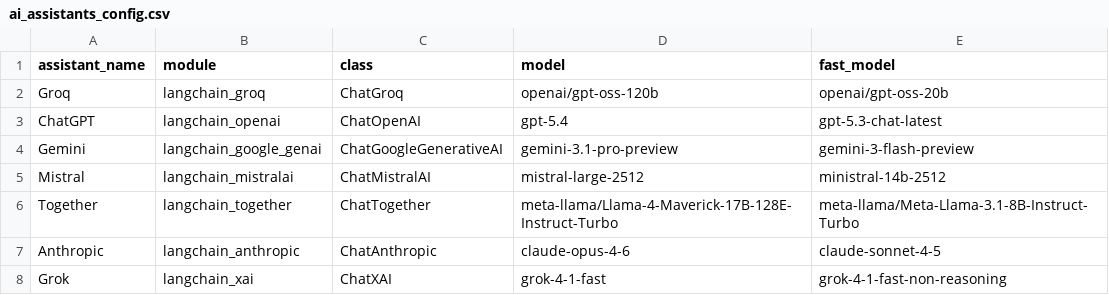
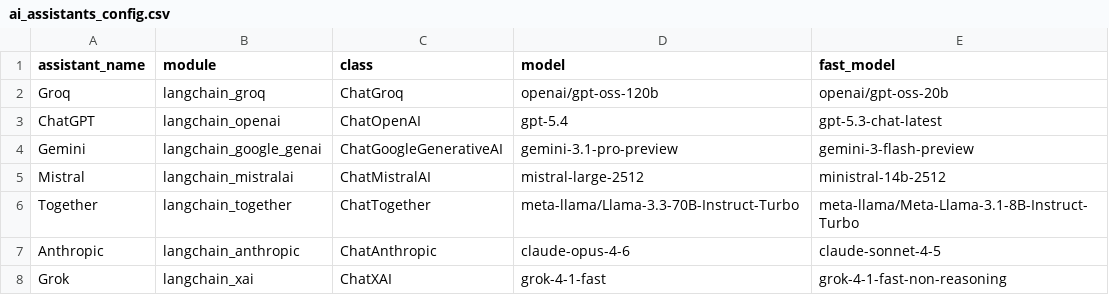
Before and after one commit to TsukiTsuKiss/llm-chat-system, a CSV file: ai_assistants_config.csv, drawn as a sheet.

Commit message:
fix: Together モデルを Llama-3.3-70B-Instruct-Turbo（serverless 確認済み）に変更

```diff
--- a/ai_assistants_config.csv
+++ b/ai_assistants_config.csv
@@ -5,3 +5,3 @@ Gemini,langchain_google_genai,ChatGoogleGenerativeAI,gemini-3.1-pro-preview,gemi
 Mistral,langchain_mistralai,ChatMistralAI,mistral-large-2512,ministral-14b-2512
-Together,langchain_together,ChatTogether,meta-llama/Llama-4-Maverick-17B-128E-Instruct-Turbo,meta-llama/Meta-Llama-3.1-8B-Instruct-Turbo
+Together,langchain_together,ChatTogether,meta-llama/Llama-3.3-70B-Instruct-Turbo,meta-llama/Meta-Llama-3.1-8B-Instruct-Turbo
 Anthropic,langchain_anthropic,ChatAnthropic,claude-opus-4-6,claude-sonnet-4-5
```
Also changed, not shown: 1 other file.
